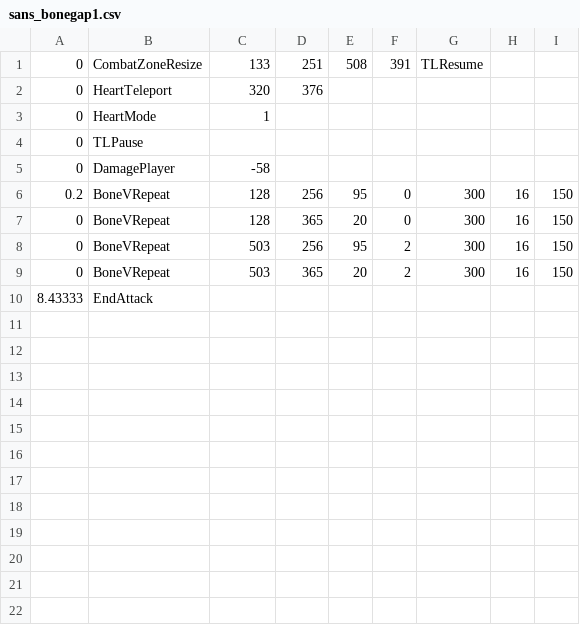
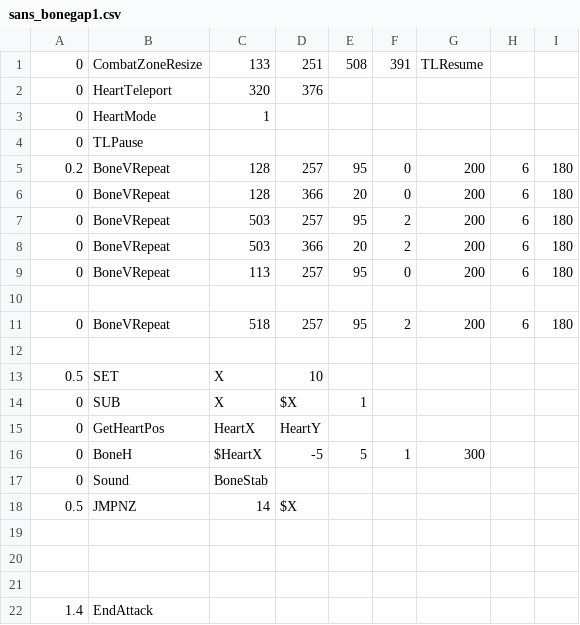
Before and after one commit to mario1D240/chw-tale, a CSV file: sans_bonegap1.csv, drawn as a sheet.

```diff
--- a/sans_bonegap1.csv
+++ b/sans_bonegap1.csv
@@ -4,7 +4,19 @@
 0,TLPause,,,,,,,
-0,DamagePlayer,-58,,,,,,,
-0.2,BoneVRepeat,128,256,95,0,300,16,150
-0,BoneVRepeat,128,365,20,0,300,16,150
-0,BoneVRepeat,503,256,95,2,300,16,150
-0,BoneVRepeat,503,365,20,2,300,16,150
-8.43333,EndAttack,,,,,,,
+0.2,BoneVRepeat,128,257,95,0,200,6,180
+0,BoneVRepeat,128,366,20,0,200,6,180
+0,BoneVRepeat,503,257,95,2,200,6,180
+0,BoneVRepeat,503,366,20,2,200,6,180
+0,BoneVRepeat,113,257,95,0,200,6,180
+,,,,,,,,
+0,BoneVRepeat,518,257,95,2,200,6,180
+,,,,,,,,
+0.5,SET,X,10,,,,,
+0,SUB,X,$X,1,,,,
+0,GetHeartPos,HeartX,HeartY,,,,,
+0,BoneH,$HeartX,-5,5,1,300,,
+0,Sound,BoneStab,,,,,,
+0.5,JMPNZ,14,$X,,,,,
+,,,,,,,,
+,,,,,,,,
+,,,,,,,,
+1.4,EndAttack,,,,,,,
```
Also changed, not shown: sans_bluebone.csv, sans_bonegap1fast.csv, 19 other files.
